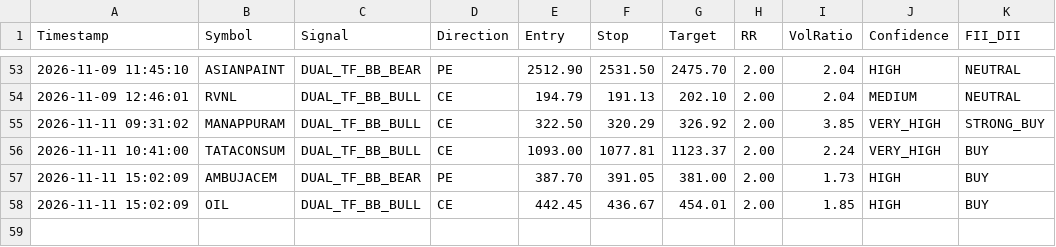
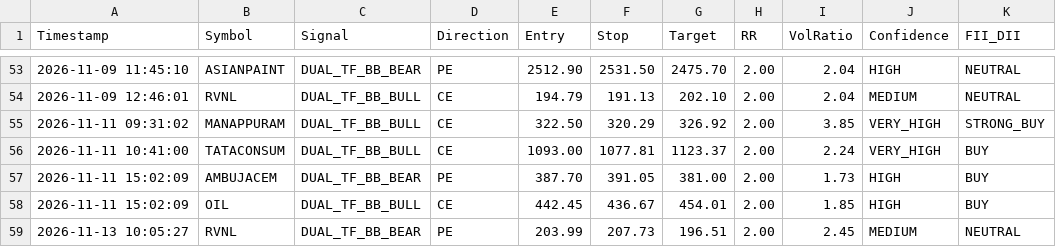
Before and after one commit to frzkhn155-ai/Final, a CSV file: dual_tf_bb_alerts.csv, drawn as a sheet; only a part is shown, gaps mark what is left out; the diff names each change by its address in the sheet, - before the commit and + after, or states it on an @@ line.

```diff
--- a/dual_tf_bb_alerts.csv
+++ b/dual_tf_bb_alerts.csv
+row 59: 2026-11-13 10:05:27 | RVNL | DUAL_TF_BB_BEAR | PE | 203.99 | 207.73 | 196.51 | 2.00 | 2.45 | MEDIUM | NEUTRAL
```
Also changed, not shown: fii_bb_continuation_alerts.csv, gap_trading_alerts.csv, 13 other files.
